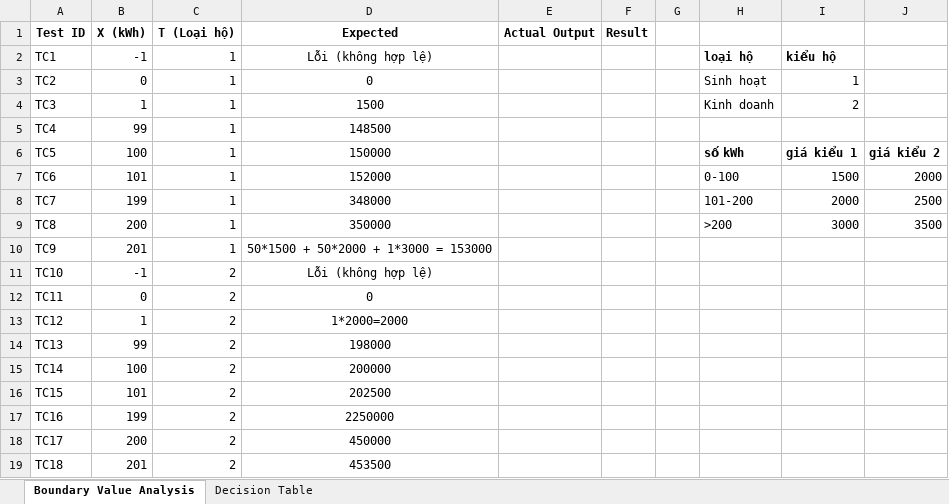
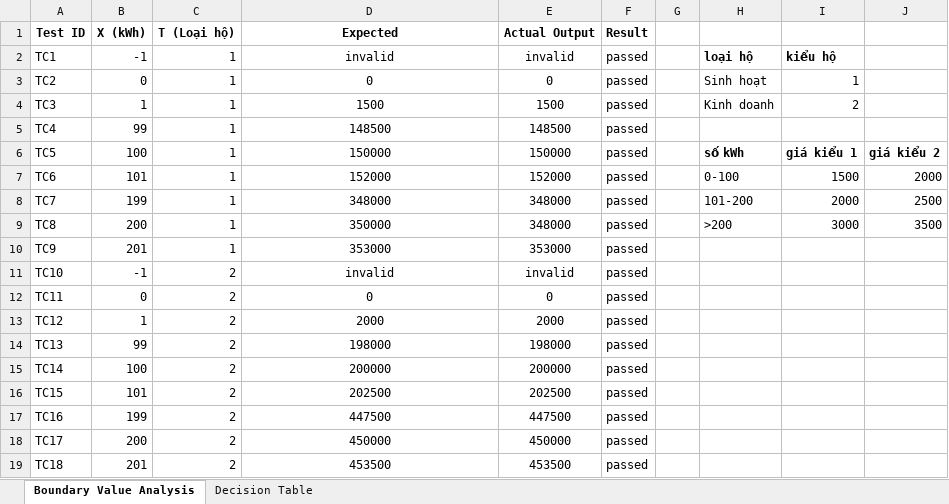
Before and after one commit to bao2811/testing, an Excel workbook: hộp đen/testing.xlsx, sheet Boundary Value Analysis, drawn as a sheet; values as stored, in another font and other column widths than the file's, no borders; the diff names each change by its address in the sheet, - before the commit and + after, or states it on an @@ line.

```diff
--- a/hộp đen/testing.xlsx (sheet Boundary Value Analysis)
+++ b/hộp đen/testing.xlsx (sheet Boundary Value Analysis)
-D2 (Expected): Lỗi (không hợp lệ)
+D2 (Expected): invalid
-E2 (Actual Output): (empty)
+E2 (Actual Output): invalid
-F2:F19 (Result): (empty)
+F2:F19 (Result): passed
-E3 (Actual Output): (empty)
+E3 (Actual Output): 0
-E4 (Actual Output): (empty)
+E4 (Actual Output): 1500
-E5 (Actual Output): (empty)
+E5 (Actual Output): 148500
-E6 (Actual Output): (empty)
+E6 (Actual Output): 150000
-E7 (Actual Output): (empty)
+E7 (Actual Output): 152000
-E8:E9 (Actual Output): (empty)
+E8:E9 (Actual Output): 348000
-D10 (Expected): 50*1500 + 50*2000 + 1*3000 = 153000
+D10 (Expected): 353000
-E10 (Actual Output): (empty)
+E10 (Actual Output): 353000
-D11 (Expected): Lỗi (không hợp lệ)
+D11 (Expected): invalid
-E11 (Actual Output): (empty)
+E11 (Actual Output): invalid
-E12 (Actual Output): (empty)
+E12 (Actual Output): 0
-D13 (Expected): 1*2000=2000
+D13 (Expected): 2000
-E13 (Actual Output): (empty)
+E13 (Actual Output): 2000
-E14 (Actual Output): (empty)
+E14 (Actual Output): 198000
-E15 (Actual Output): (empty)
+E15 (Actual Output): 200000
-E16 (Actual Output): (empty)
+E16 (Actual Output): 202500
-D17 (Expected): 2250000
+D17 (Expected): 447500
-E17 (Actual Output): (empty)
+E17 (Actual Output): 447500
-E18 (Actual Output): (empty)
+E18 (Actual Output): 450000
-E19 (Actual Output): (empty)
+E19 (Actual Output): 453500
```
Also changed, not shown: sheet Decision Table, 4 other files.
